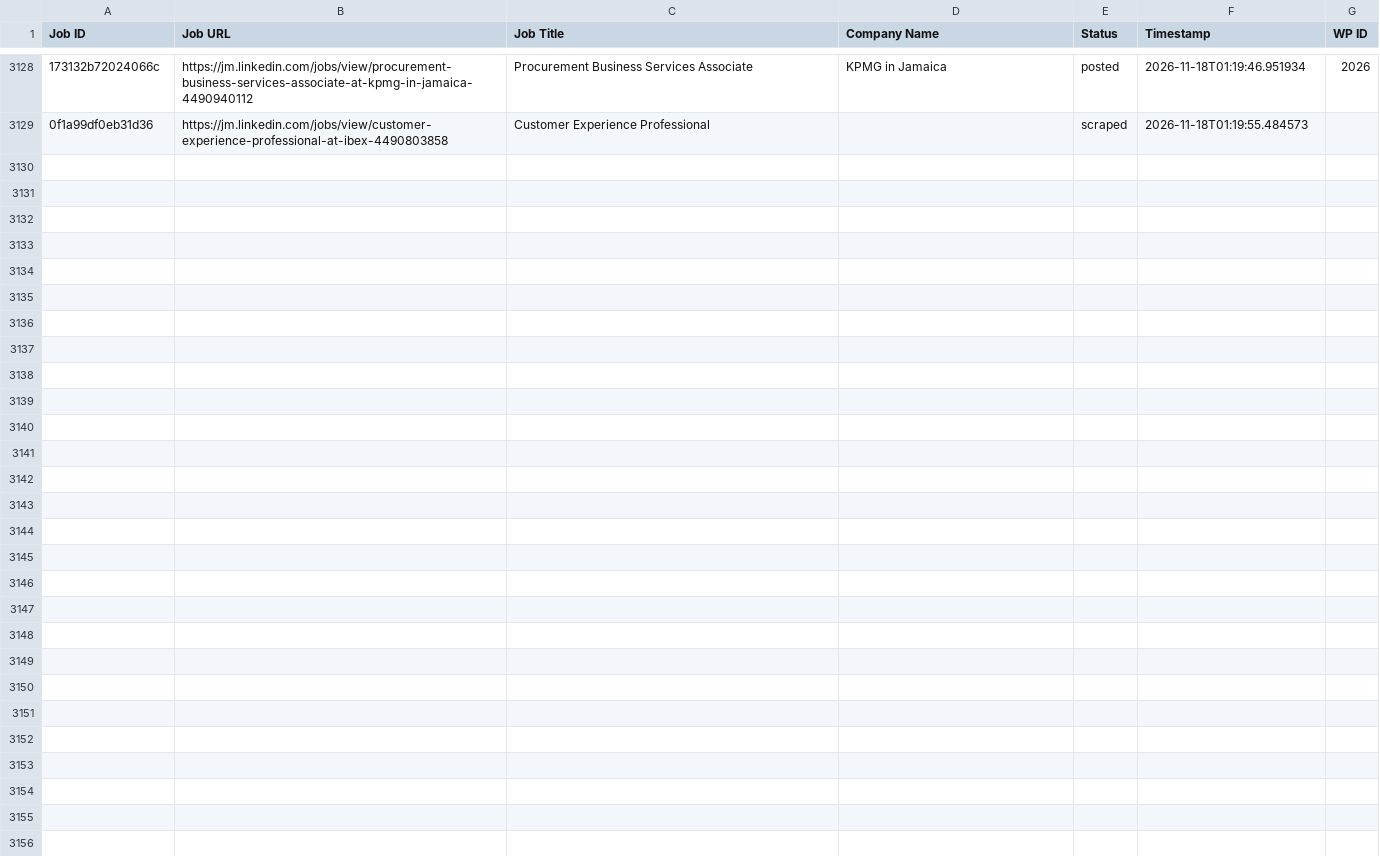
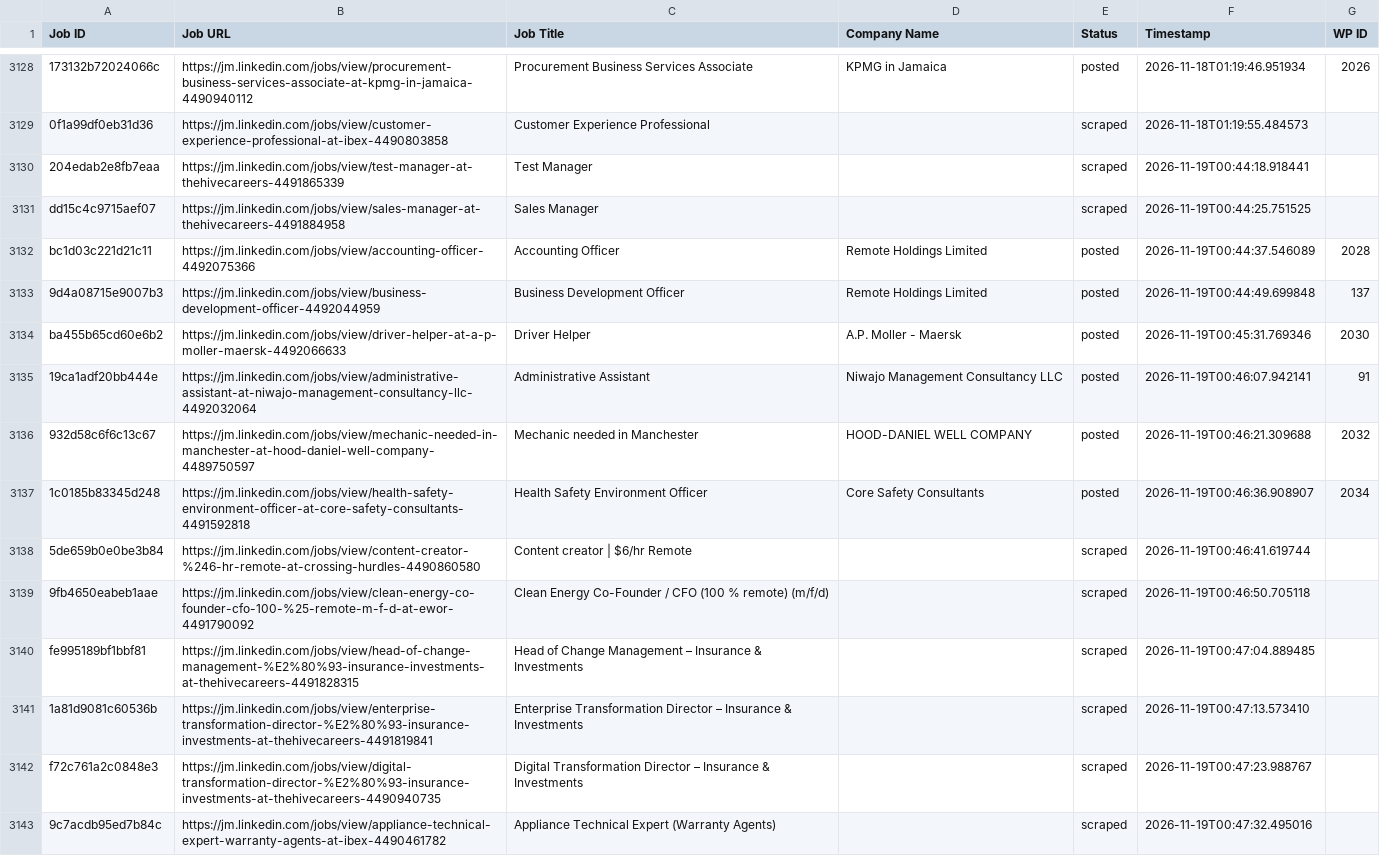
Before and after one commit to mimusdesign/jm, a CSV file: processed_jobs.csv, drawn as a sheet; only a part is shown, gaps mark what is left out; the diff names each change by its address in the sheet, - before the commit and + after, or states it on an @@ line.

```diff
--- a/processed_jobs.csv
+++ b/processed_jobs.csv
+row 3130: 204edab2e8fb7eaa | https://jm.linkedin.com/jobs/view/test-manager-at-thehivecareers-4491865339 | Test Manager |  | scraped | 2026-11-19T00:44:18.918441
+row 3131: dd15c4c9715aef07 | https://jm.linkedin.com/jobs/view/sales-manager-at-thehivecareers-4491884958 | Sales Manager |  | scraped | 2026-11-19T00:44:25.751525
+row 3132: bc1d03c221d21c11 | https://jm.linkedin.com/jobs/view/accounting-officer-4492075366 | Accounting Officer | Remote Holdings Limited | posted | 2026-11-19T00:44:37.546089 | 2028
+row 3133: 9d4a08715e9007b3 | https://jm.linkedin.com/jobs/view/business-development-officer-4492044959 | Business Development Officer | Remote Holdings Limited | posted | 2026-11-19T00:44:49.699848 | 137
+row 3134: ba455b65cd60e6b2 | https://jm.linkedin.com/jobs/view/driver-helper-at-a-p-moller-maersk-4492066633 | Driver Helper | A.P. Moller - Maersk | posted | 2026-11-19T00:45:31.769346 | 2030
+row 3135: 19ca1adf20bb444e | https://jm.linkedin.com/jobs/view/administrative-assistant-at-niwajo-management-consultancy-llc-4492032064 | Administrative Assistant | Niwajo Management Consultancy LLC | posted | 2026-11-19T00:46:07.942141 | 91
+row 3136: 932d58c6f6c13c67 | https://jm.linkedin.com/jobs/view/mechanic-needed-in-manchester-at-hood-daniel-well-company-4489750597 | Mechanic needed in Manchester | HOOD-DANIEL WELL COMPANY | posted | 2026-11-19T00:46:21.309688 | 2032
+row 3137: 1c0185b83345d248 | https://jm.linkedin.com/jobs/view/health-safety-environment-officer-at-core-safety-consultants-4491592818 | Health Safety Environment Officer | Core Safety Consultants | posted | 2026-11-19T00:46:36.908907 | 2034
+row 3138: 5de659b0e0be3b84 | https://jm.linkedin.com/jobs/view/content-creator-%246-hr-remote-at-crossing-hurdles-4490860580 | Content creator | $6/hr Remote |  | scraped | 2026-11-19T00:46:41.619744
+row 3139: 9fb4650eabeb1aae | https://jm.linkedin.com/jobs/view/clean-energy-co-founder-cfo-100-%25-remote-m-f-d-at-ewor-4491790092 | Clean Energy Co-Founder / CFO (100 % remote) (m/f/d) |  | scraped | 2026-11-19T00:46:50.705118
+row 3140: fe995189bf1bbf81 | https://jm.linkedin.com/jobs/view/head-of-change-management-%E2%80%93-insurance-investments-at-thehivecareers-4491828315 | Head of Change Management – Insurance & Investments |  | scraped | 2026-11-19T00:47:04.889485
+row 3141: 1a81d9081c60536b | https://jm.linkedin.com/jobs/view/enterprise-transformation-director-%E2%80%93-insurance-investments-at-thehivecareers-4491819841 | Enterprise Transformation Director – Insurance & Investments |  | scraped | 2026-11-19T00:47:13.573410
+row 3142: f72c761a2c0848e3 | https://jm.linkedin.com/jobs/view/digital-transformation-director-%E2%80%93-insurance-investments-at-thehivecareers-4490940735 | Digital Transformation Director – Insurance & Investments |  | scraped | 2026-11-19T00:47:23.988767
+row 3143: 9c7acdb95ed7b84c | https://jm.linkedin.com/jobs/view/appliance-technical-expert-warranty-agents-at-ibex-4490461782 | Appliance Technical Expert (Warranty Agents) |  | scraped | 2026-11-19T00:47:32.495016
```
